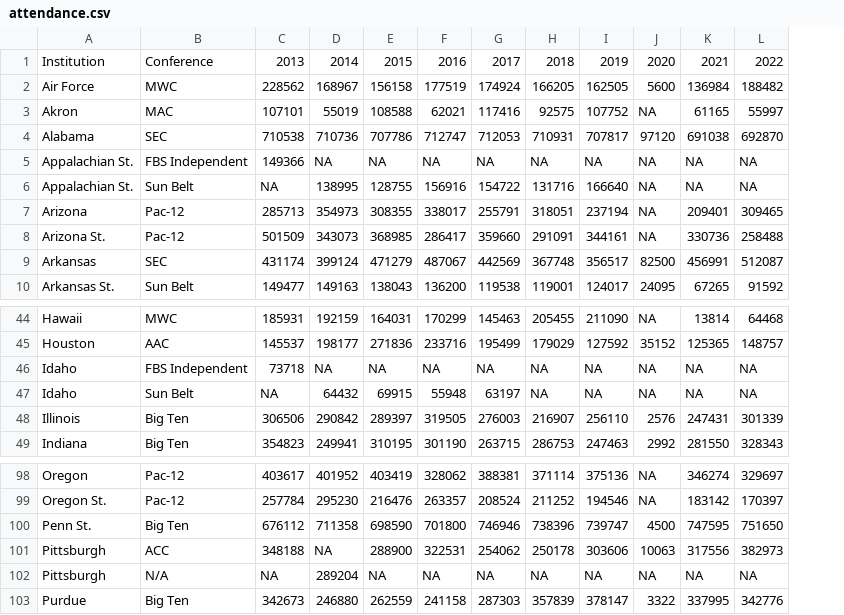
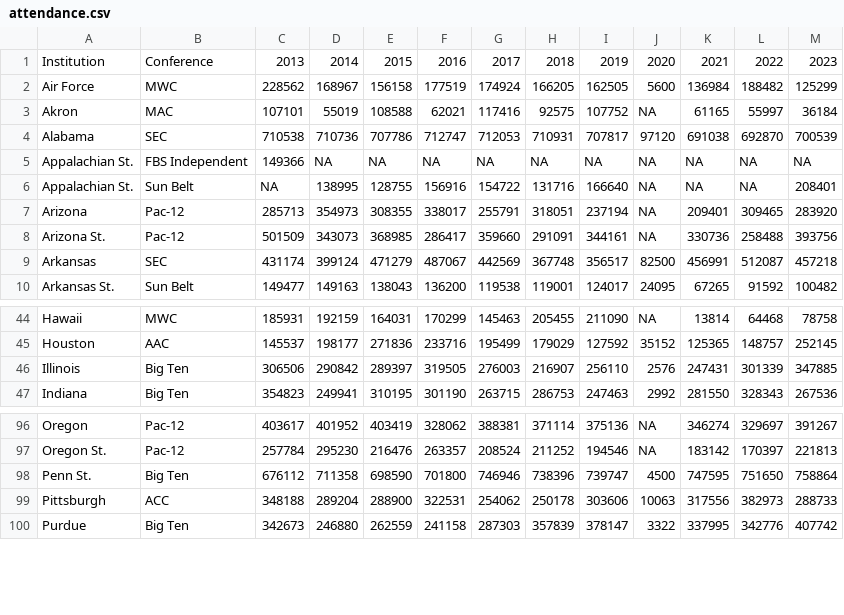
Before and after one commit to pabs-s/jour479x_fall_2024, a CSV file: exercises/mutating/data/attendance.csv, drawn as a sheet; only a part is shown, gaps mark what is left out; removed rows and columns are numbered as before the commit, all else as after; the diff names each change by its address in the sheet, - before the commit and + after, or states it on an @@ line.

Commit message:
in class changes to women's soccer, replaces mutating folder

```diff
--- a/exercises/mutating/data/attendance.csv
+++ b/exercises/mutating/data/attendance.csv
+column M, rows 1-10: 2023 | 125299 | 36184 | 700539 | NA | 208401 | 283920 | 393756 | 457218 | 100482; rows 44-47: 78758 | 252145 | 347885 | 267536; rows 96-100: 391267 | 221813 | 758864 | 288733 | 407742
-row 46: Idaho | FBS Independent | 73718 | NA | NA | NA | NA | NA | NA | NA | NA | NA
-row 47: Idaho | Sun Belt | NA | 64432 | 69915 | 55948 | 63197 | NA | NA | NA | NA | NA
-D99: NA
+D99: 289204
-row 102: Pittsburgh | N/A | NA | 289204 | NA | NA | NA | NA | NA | NA | NA | NA
```
Also changed, not shown: 1 other file.
